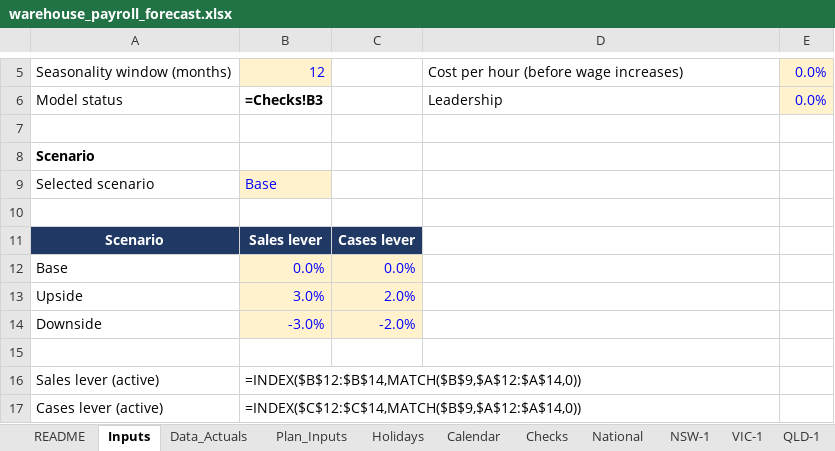
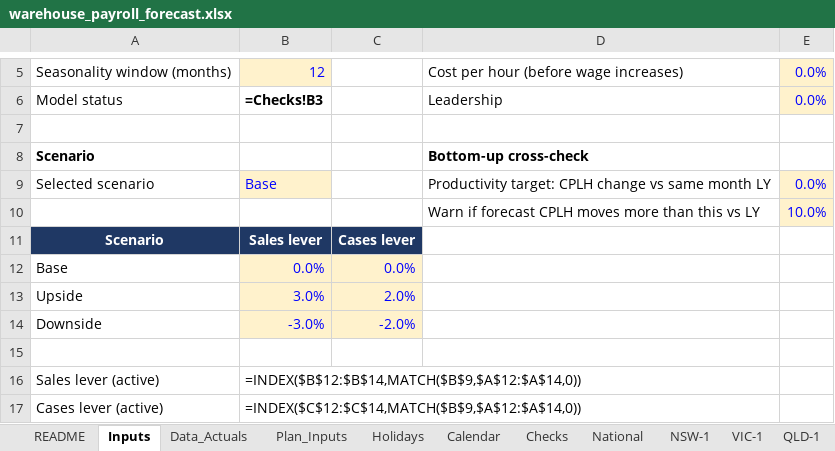
Before and after one commit to zed6991/warehouse-payroll-forecast, an Excel workbook: warehouse_payroll_forecast.xlsx, sheet Inputs, drawn as a sheet; only a part is shown, gaps mark what is left out; values as stored, in another font and other column widths than the file's, no borders; formulas without a stored value are shown as written; the diff names each change by its address in the sheet, - before the commit and + after, or states it on an @@ line.

```diff
--- a/warehouse_payroll_forecast.xlsx (sheet Inputs)
+++ b/warehouse_payroll_forecast.xlsx (sheet Inputs)
-D8: (empty)
+D8: Bottom-up cross-check
-D9: (empty)
+D9: Productivity target: CPLH change vs same month LY
-E9: (empty)
+E9: 0.0%
-E9:E10 fill: none
+E9:E10 fill: #FFF2CC
-row 10: (empty)
+row 10:  |  |  | Warn if forecast CPLH moves more than this vs LY | 10.0%
```
Also changed, not shown: sheet National, sheet Checks, sheet IDC-NSW, sheet IDC-VIC, sheet SA-1, sheet WA-1, 7 more sheets, 2 other files.
